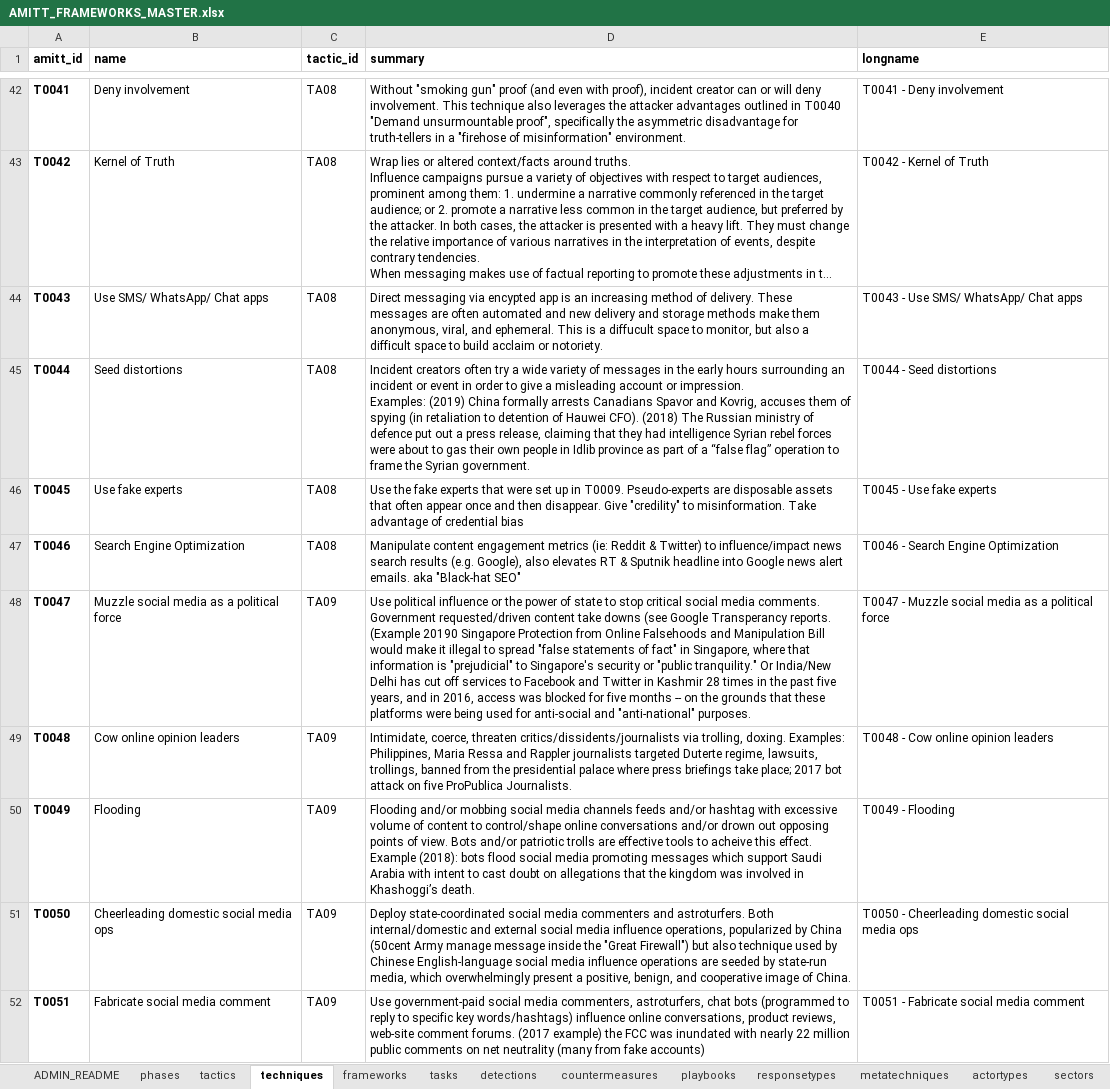
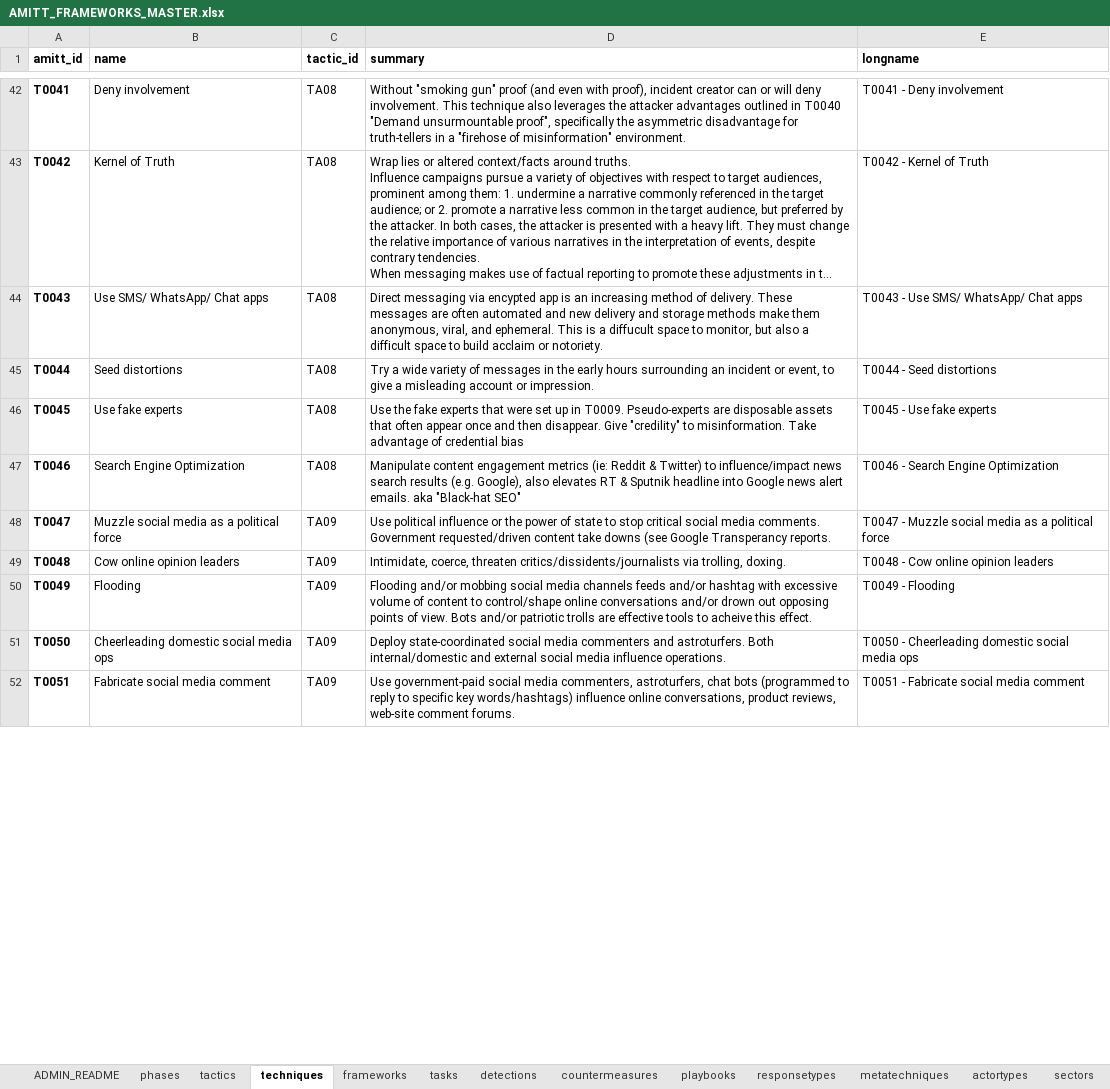
Before and after one commit to cogsec-collaborative/AMITT, an Excel workbook: AMITT_MASTER_DATA/AMITT_FRAMEWORKS_MASTER.xlsx, sheet techniques, drawn as a sheet; only a part is shown, gaps mark what is left out; long unchanged cells end in …; values as stored, in another font and other column widths than the file's, no borders; ↵ is a line break in a cell; the diff covers the shown part only; the diff names each change by its address in the sheet, - before the commit and + after, or states it on an @@ line.

```diff
--- a/AMITT_MASTER_DATA/AMITT_FRAMEWORKS_MASTER.xlsx (sheet techniques)
+++ b/AMITT_MASTER_DATA/AMITT_FRAMEWORKS_MASTER.xlsx (sheet techniques)
-D45 (summary): Incident creators often try a wide variety of messages in the early hours surrounding an incident or event in order to give a misleading account or impression. ↵ Examples: (2019) China formally arrests Canadians Spavor and Kovrig, accuses them of spying (in retaliation to detention of Hauwei CFO). (2018) The Russian ministry of defence put out a press release, claiming that they had intelligence Syrian rebel forces were about to gas their own people in Idlib province as part of a “false flag” operation to frame the Syrian government.
+D45 (summary): Try a wide variety of messages in the early hours surrounding an incident or event, to give a misleading account or impression.
-D48 (summary): …Transperancy reports. (Example 20190 Singapore Protection from Online Falsehoods and Manipulation Bill would make it illegal to spread "false statements of fact" in Singapore, where that information is "prejudicial" to Singapore's security or "public tranquility." Or India/New Delhi has cut off services to Facebook and Twitter in Kashmir 28 times in the past five years, and in 2016, access was blocked for five months -- on the grounds that these platforms were being used for anti-social and "anti-national" purposes.
+D48 (summary): …Transperancy reports.
-D49 (summary): …trolling, doxing. Examples: Philippines, Maria Ressa and Rappler journalists targeted Duterte regime, lawsuits, trollings, banned from the presidential palace where press briefings take place; 2017 bot attack on five ProPublica Journalists.
+D49 (summary): …trolling, doxing.
-D50 (summary): …this effect. ↵ Example (2018): bots flood social media promoting messages which support Saudi Arabia with intent to cast doubt on allegations that the kingdom was involved in Khashoggi’s death.
+D50 (summary): …this effect.
-D51 (summary): …media influence operations, popularized by China (50cent Army manage message inside the "Great Firewall") but also technique used by Chinese English-language social media influence operations are seeded by state-run media, which overwhelmingly present a positive, benign, and cooperative image of China.
+D51 (summary): …media influence operations.
-D52 (summary): …comment forums. (2017 example) the FCC was inundated with nearly 22 million public comments on net neutrality (many from fake accounts)
+D52 (summary): …comment forums.
```
Also changed, not shown: 23 edited cells and cell formats elsewhere in this sheet, AMITT_MASTER_DATA/AMITT_DATA_MASTER.xlsx, 1 other file.
